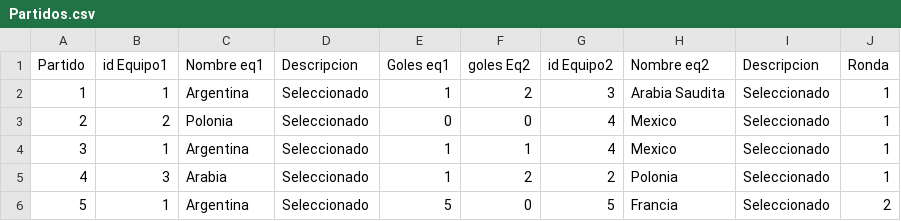
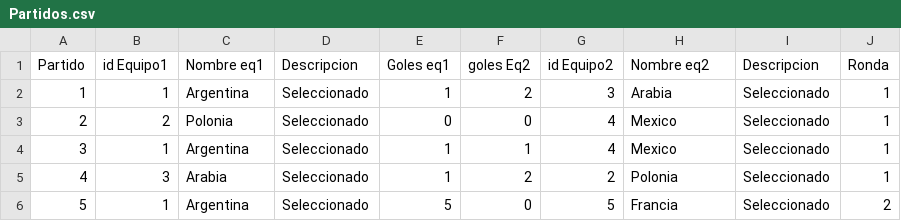
Before and after one commit to omarafael/TPGrupo14, a CSV file: Partidos.csv, drawn as a sheet.

```diff
--- a/Partidos.csv
+++ b/Partidos.csv
@@ -1,3 +1,3 @@
 Partido;id Equipo1;Nombre eq1;Descripcion;Goles eq1;goles Eq2;id Equipo2;Nombre eq2;Descripcion;Ronda
-1;1;Argentina;Seleccionado;1;2;3;Arabia Saudita;Seleccionado;1
+1;1;Argentina;Seleccionado;1;2;3;Arabia;Seleccionado;1
 2;2;Polonia;Seleccionado;0;0;4;Mexico;Seleccionado;1
```
Also changed, not shown: Pronosticos.csv, 5 other files.
